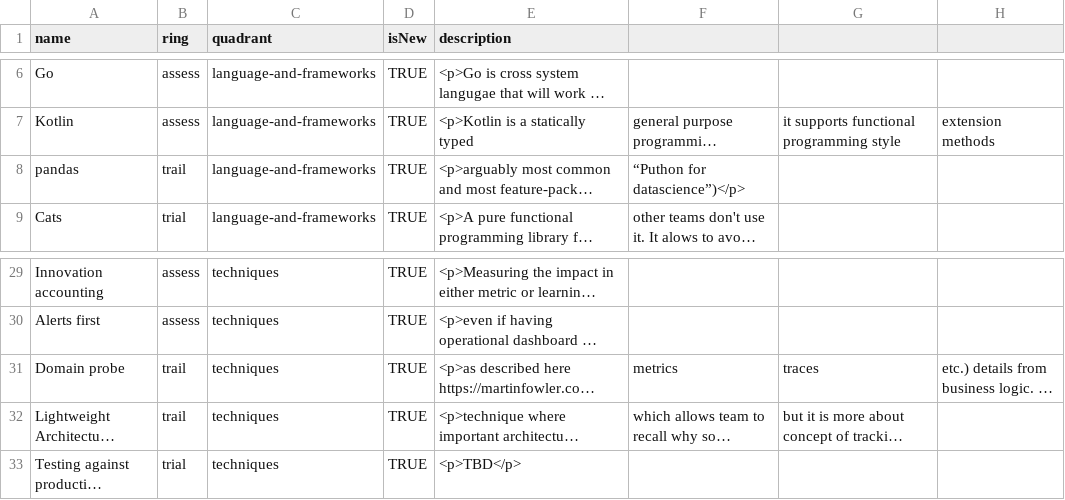
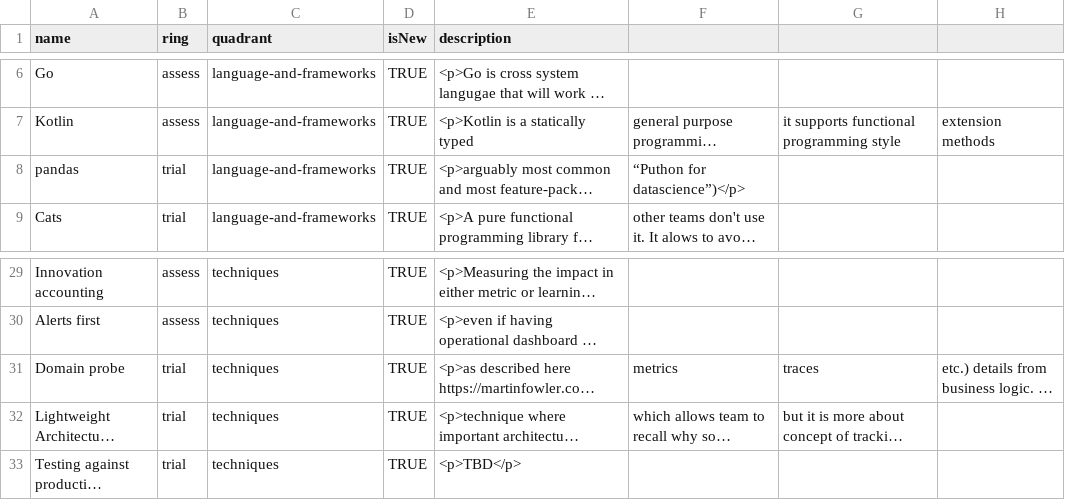
Before and after one commit to mprzybylak/listing-services-development-tech-radar, a CSV file: radar.csv, drawn as a sheet; only a part is shown, gaps mark what is left out; long unchanged cells end in …; the diff names each change by its address in the sheet, - before the commit and + after, or states it on an @@ line.

Commit message:
fixing typo

```diff
--- a/radar.csv
+++ b/radar.csv
-B8 (ring): trail
+B8 (ring): trial
-B31:B32 (ring): trail
+B31:B32 (ring): trial
```
